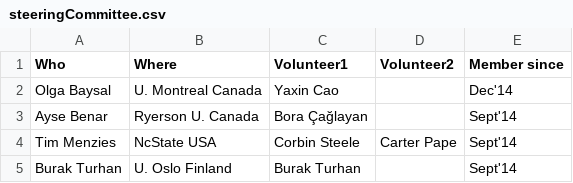
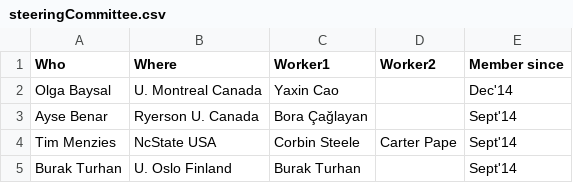
Before and after one commit to opensciences/opensciences.github.io, a CSV file: steeringCommittee.csv, drawn as a sheet.

Commit message:
Update steeringCommittee.csv

```diff
--- a/steeringCommittee.csv
+++ b/steeringCommittee.csv
@@ -1,2 +1,2 @@
-Who,Where,Volunteer1,Volunteer2,Member since
+Who,Where,Worker1,Worker2,Member since
 Olga Baysal,U. Montreal Canada, Yaxin Cao,,Dec'14
```
